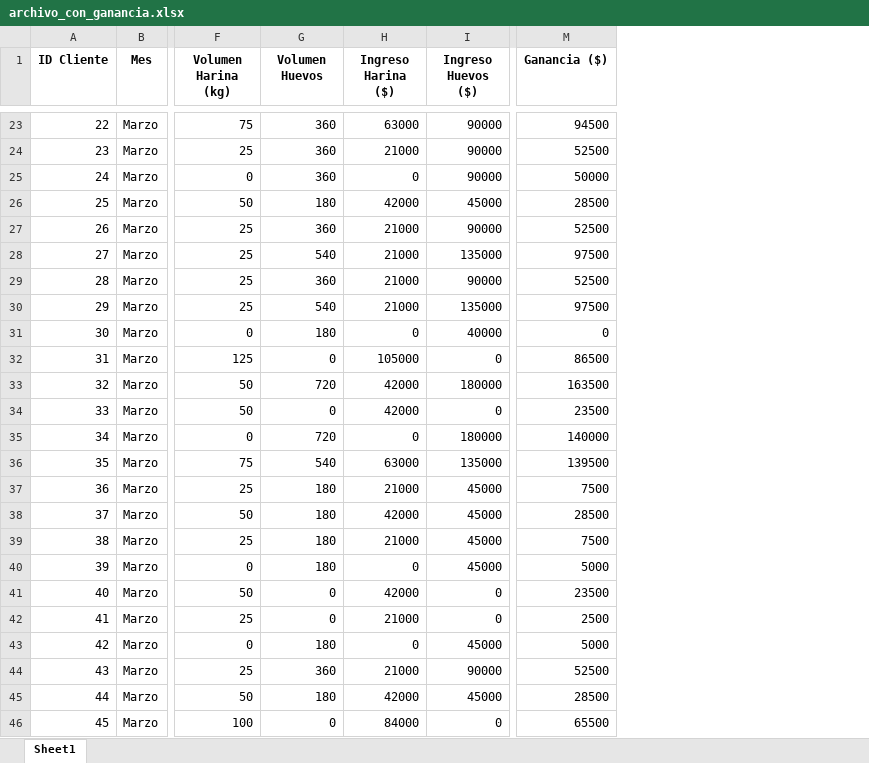
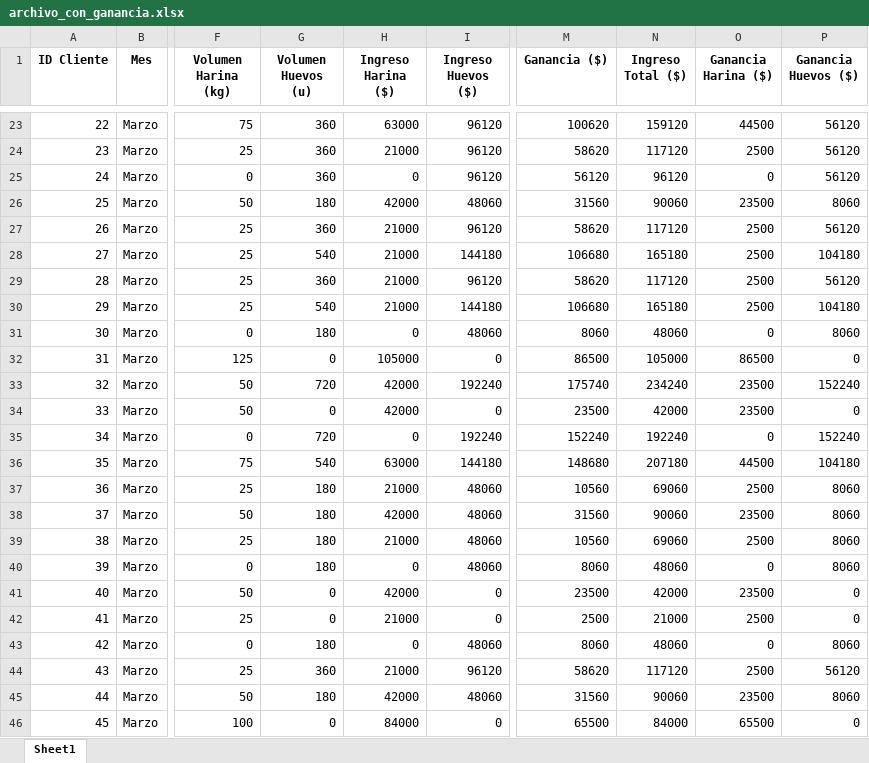
Before and after one commit to KarinaLizama/proyecto_distribuidora, an Excel workbook: archivo_con_ganancia.xlsx, sheet Sheet1, drawn as a sheet; only a part is shown, gaps mark what is left out; values as stored, in another font and other column widths than the file's, no borders; the diff covers the shown part only; the diff names each change by its address in the sheet, - before the commit and + after, or states it on an @@ line.

```diff
--- a/archivo_con_ganancia.xlsx (sheet Sheet1)
+++ b/archivo_con_ganancia.xlsx (sheet Sheet1)
+column N (Ingreso Total ($)), rows 23-46: 159120 | 117120 | 96120 | 90060 | 117120 | 165180 | 117120 | 165180 | 48060 | 105000 | 234240 | 42000 | 192240 | 207180 | 69060 | 90060 | 69060 | 48060 | 42000 | 21000 | 48060 | 117120 | 90060 | 84000
+column O (Ganancia Harina ($)), rows 23-46: 44500 | 2500 | 0 | 23500 | 2500 | 2500 | 2500 | 2500 | 0 | 86500 | 23500 | 23500 | 0 | 44500 | 2500 | 23500 | 2500 | 0 | 23500 | 2500 | 0 | 2500 | 23500 | 65500
+column P (Ganancia Huevos ($)), rows 23-46: 56120 | 56120 | 56120 | 8060 | 56120 | 104180 | 56120 | 104180 | 8060 | 0 | 152240 | 0 | 152240 | 104180 | 8060 | 8060 | 8060 | 8060 | 0 | 0 | 8060 | 56120 | 8060 | 0
-G1: Volumen Huevos
+G1: Volumen Huevos (u)
-I23:I25 (Ingreso Huevos ($)): 90000
+I23:I25 (Ingreso Huevos ($)): 96120
-M23 (Ganancia ($)): 94500
+M23 (Ganancia ($)): 100620
-M24 (Ganancia ($)): 52500
+M24 (Ganancia ($)): 58620
-M25 (Ganancia ($)): 50000
+M25 (Ganancia ($)): 56120
-I26 (Ingreso Huevos ($)): 45000
+I26 (Ingreso Huevos ($)): 48060
-M26 (Ganancia ($)): 28500
+M26 (Ganancia ($)): 31560
-I27 (Ingreso Huevos ($)): 90000
+I27 (Ingreso Huevos ($)): 96120
-M27 (Ganancia ($)): 52500
+M27 (Ganancia ($)): 58620
-I28 (Ingreso Huevos ($)): 135000
+I28 (Ingreso Huevos ($)): 144180
-M28 (Ganancia ($)): 97500
+M28 (Ganancia ($)): 106680
-I29 (Ingreso Huevos ($)): 90000
+I29 (Ingreso Huevos ($)): 96120
-M29 (Ganancia ($)): 52500
+M29 (Ganancia ($)): 58620
-I30 (Ingreso Huevos ($)): 135000
+I30 (Ingreso Huevos ($)): 144180
-M30 (Ganancia ($)): 97500
+M30 (Ganancia ($)): 106680
-I31 (Ingreso Huevos ($)): 40000
+I31 (Ingreso Huevos ($)): 48060
-M31 (Ganancia ($)): 0
+M31 (Ganancia ($)): 8060
-I33 (Ingreso Huevos ($)): 180000
+I33 (Ingreso Huevos ($)): 192240
-M33 (Ganancia ($)): 163500
+M33 (Ganancia ($)): 175740
-I35 (Ingreso Huevos ($)): 180000
+I35 (Ingreso Huevos ($)): 192240
-M35 (Ganancia ($)): 140000
+M35 (Ganancia ($)): 152240
-I36 (Ingreso Huevos ($)): 135000
+I36 (Ingreso Huevos ($)): 144180
-M36 (Ganancia ($)): 139500
+M36 (Ganancia ($)): 148680
-I37:I40 (Ingreso Huevos ($)): 45000
+I37:I40 (Ingreso Huevos ($)): 48060
-M37 (Ganancia ($)): 7500
+M37 (Ganancia ($)): 10560
-M38 (Ganancia ($)): 28500
+M38 (Ganancia ($)): 31560
-M39 (Ganancia ($)): 7500
+M39 (Ganancia ($)): 10560
-M40 (Ganancia ($)): 5000
+M40 (Ganancia ($)): 8060
-I43 (Ingreso Huevos ($)): 45000
+I43 (Ingreso Huevos ($)): 48060
-M43 (Ganancia ($)): 5000
+M43 (Ganancia ($)): 8060
-I44 (Ingreso Huevos ($)): 90000
+I44 (Ingreso Huevos ($)): 96120
-M44 (Ganancia ($)): 52500
+M44 (Ganancia ($)): 58620
-I45 (Ingreso Huevos ($)): 45000
+I45 (Ingreso Huevos ($)): 48060
-M45 (Ganancia ($)): 28500
+M45 (Ganancia ($)): 31560
```
Also changed, not shown: 462 edited cells elsewhere in this sheet, 1 other file.
